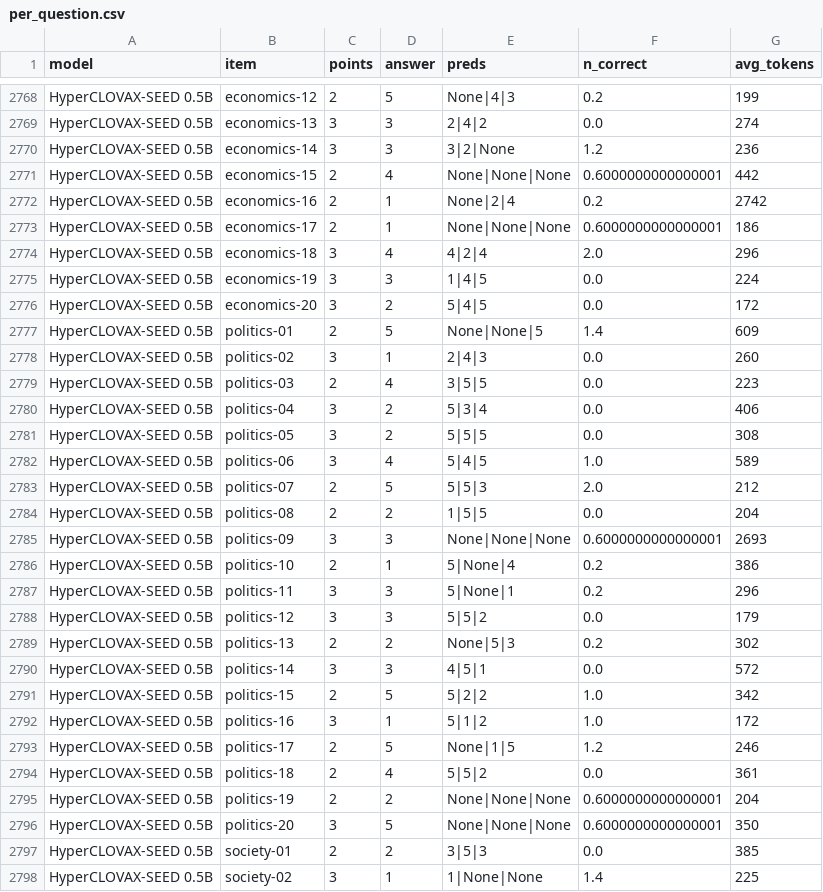
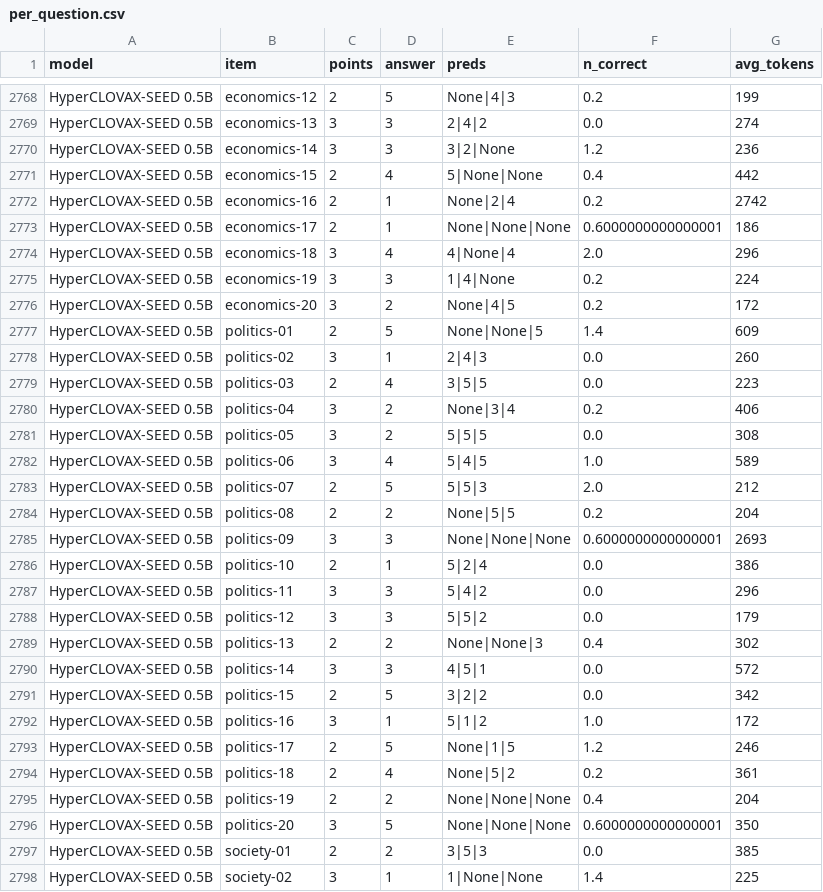
Before and after one commit to geumjin99/suneung2027-llm-bench, a CSV file: results/per_question.csv, drawn as a sheet; only a part is shown, gaps mark what is left out; the diff covers the shown part only.

Commit message:
Update results (74 runs)

```diff
--- a/results/per_question.csv
+++ b/results/per_question.csv
@@ -2770,8 +2770,8 @@ HyperCLOVAX-SEED 0.5B,economics-13,3,3,2|4|2,0.0,274
 HyperCLOVAX-SEED 0.5B,economics-14,3,3,3|2|None,1.2,236
-HyperCLOVAX-SEED 0.5B,economics-15,2,4,None|None|None,0.6000000000000001,442
+HyperCLOVAX-SEED 0.5B,economics-15,2,4,5|None|None,0.4,442
 HyperCLOVAX-SEED 0.5B,economics-16,2,1,None|2|4,0.2,2742
 HyperCLOVAX-SEED 0.5B,economics-17,2,1,None|None|None,0.6000000000000001,186
-HyperCLOVAX-SEED 0.5B,economics-18,3,4,4|2|4,2.0,296
-HyperCLOVAX-SEED 0.5B,economics-19,3,3,1|4|5,0.0,224
-HyperCLOVAX-SEED 0.5B,economics-20,3,2,5|4|5,0.0,172
+HyperCLOVAX-SEED 0.5B,economics-18,3,4,4|None|4,2.0,296
+HyperCLOVAX-SEED 0.5B,economics-19,3,3,1|4|None,0.2,224
+HyperCLOVAX-SEED 0.5B,economics-20,3,2,None|4|5,0.2,172
 HyperCLOVAX-SEED 0.5B,politics-01,2,5,None|None|5,1.4,609
@@ -2779,3 +2779,3 @@ HyperCLOVAX-SEED 0.5B,politics-02,3,1,2|4|3,0.0,260
 HyperCLOVAX-SEED 0.5B,politics-03,2,4,3|5|5,0.0,223
-HyperCLOVAX-SEED 0.5B,politics-04,3,2,5|3|4,0.0,406
+HyperCLOVAX-SEED 0.5B,politics-04,3,2,None|3|4,0.2,406
 HyperCLOVAX-SEED 0.5B,politics-05,3,2,5|5|5,0.0,308
@@ -2783,14 +2783,14 @@ HyperCLOVAX-SEED 0.5B,politics-06,3,4,5|4|5,1.0,589
 HyperCLOVAX-SEED 0.5B,politics-07,2,5,5|5|3,2.0,212
-HyperCLOVAX-SEED 0.5B,politics-08,2,2,1|5|5,0.0,204
+HyperCLOVAX-SEED 0.5B,politics-08,2,2,None|5|5,0.2,204
 HyperCLOVAX-SEED 0.5B,politics-09,3,3,None|None|None,0.6000000000000001,2693
-HyperCLOVAX-SEED 0.5B,politics-10,2,1,5|None|4,0.2,386
-HyperCLOVAX-SEED 0.5B,politics-11,3,3,5|None|1,0.2,296
+HyperCLOVAX-SEED 0.5B,politics-10,2,1,5|2|4,0.0,386
+HyperCLOVAX-SEED 0.5B,politics-11,3,3,5|4|2,0.0,296
 HyperCLOVAX-SEED 0.5B,politics-12,3,3,5|5|2,0.0,179
-HyperCLOVAX-SEED 0.5B,politics-13,2,2,None|5|3,0.2,302
+HyperCLOVAX-SEED 0.5B,politics-13,2,2,None|None|3,0.4,302
 HyperCLOVAX-SEED 0.5B,politics-14,3,3,4|5|1,0.0,572
-HyperCLOVAX-SEED 0.5B,politics-15,2,5,5|2|2,1.0,342
+HyperCLOVAX-SEED 0.5B,politics-15,2,5,3|2|2,0.0,342
 HyperCLOVAX-SEED 0.5B,politics-16,3,1,5|1|2,1.0,172
 HyperCLOVAX-SEED 0.5B,politics-17,2,5,None|1|5,1.2,246
-HyperCLOVAX-SEED 0.5B,politics-18,2,4,5|5|2,0.0,361
-HyperCLOVAX-SEED 0.5B,politics-19,2,2,None|None|None,0.6000000000000001,204
+HyperCLOVAX-SEED 0.5B,politics-18,2,4,None|5|2,0.2,361
+HyperCLOVAX-SEED 0.5B,politics-19,2,2,None|None|None,0.4,204
 HyperCLOVAX-SEED 0.5B,politics-20,3,5,None|None|None,0.6000000000000001,350
```
Also changed, not shown: 47 edited cells elsewhere in this file, results/scores.csv, 11 other files.
